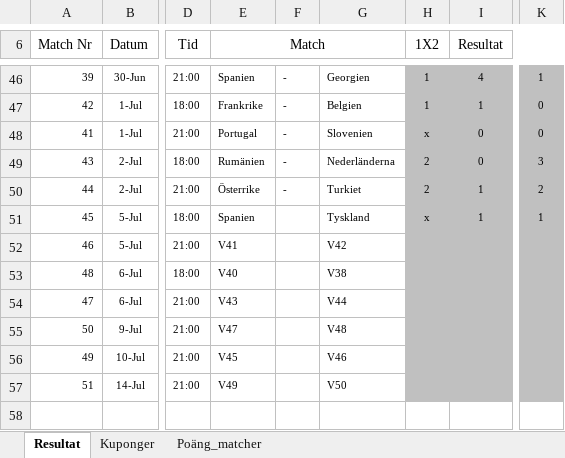
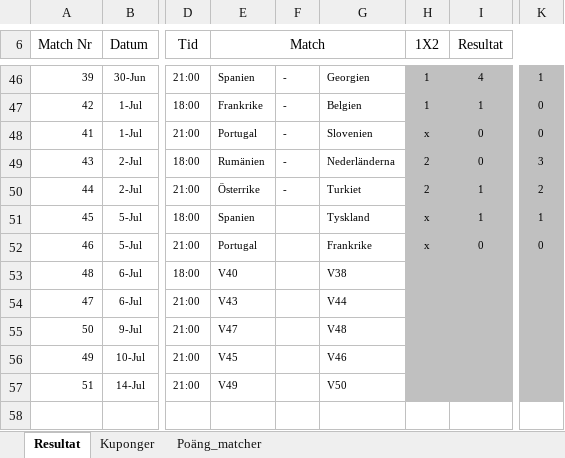
Before and after one commit to nafalt94/nafalt94.github.io, an Excel workbook: data.xlsx, sheet Resultat, drawn as a sheet; only a part is shown, gaps mark what is left out; values as stored, in another font and other column widths than the file's, no borders; charts and pictures not drawn; the diff names each change by its address in the sheet, - before the commit and + after, or states it on an @@ line.

```diff
--- a/data.xlsx (sheet Resultat)
+++ b/data.xlsx (sheet Resultat)
-E52 (Match): V41
+E52 (Match): Portugal
-G52: V42
+G52: Frankrike
-H52 (1X2): (empty)
+H52 (1X2): x
-I52 (Resultat): (empty)
+I52 (Resultat): 0
-K52: (empty)
+K52: 0
```
Also changed, not shown: sheet Poäng_matcher, sheet Kuponger, charts or pictures.
